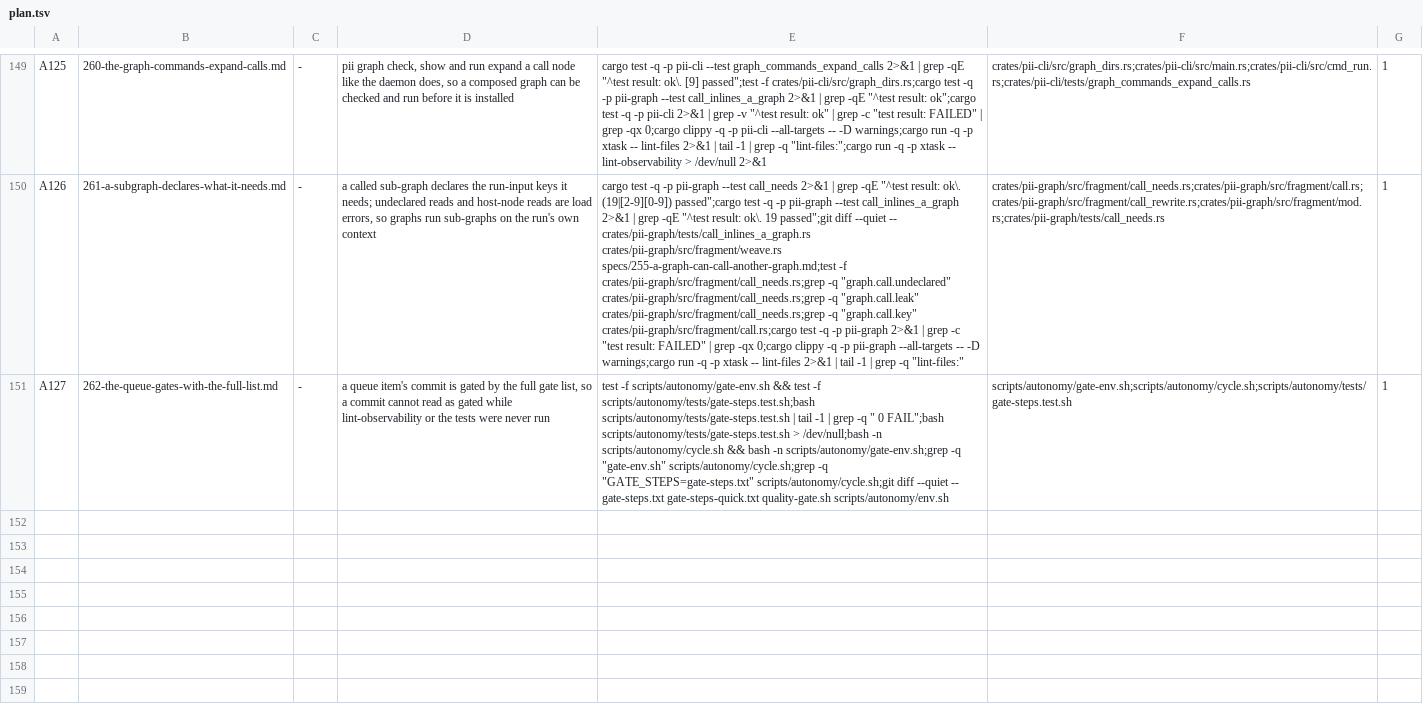
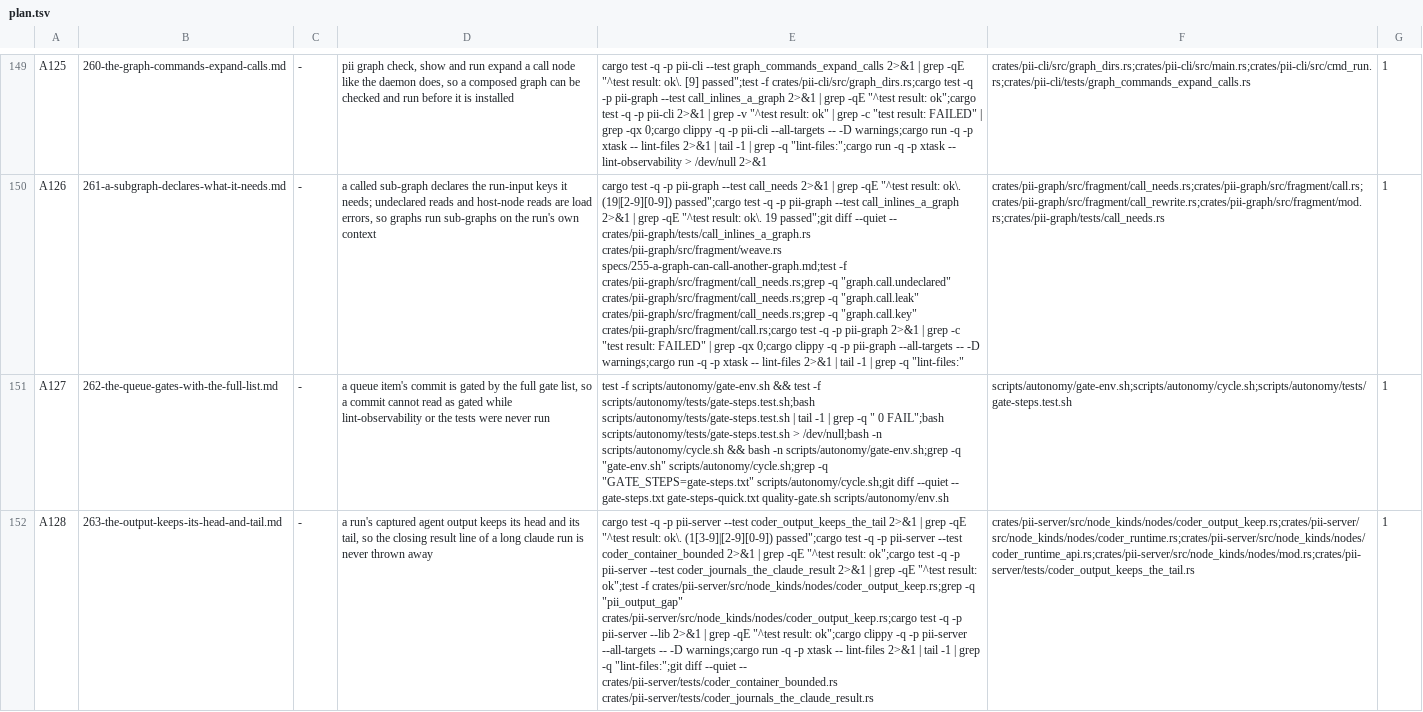
Before and after one commit to bitscrafts/pi-improved, a TSV file: scripts/autonomy/plan.tsv, drawn as a sheet; only a part is shown, gaps mark what is left out; the diff covers the shown part only; the diff names each change by its address in the sheet, - before the commit and + after, or states it on an @@ line.

Commit message:
Specs 263 and 264 and rows A128, A129: a run keeps the tail of the agent's output, and the nested-holder check gets a test
263 (found on the A126 run, a 338 s cheap-tier run that exited 1): the coder keeps only the FIRST 256 KiB of the agent's stream, so the paid worker's closing result line (is_error, api_error_status, turns, cost)
is exactly what is discarded; the journal read worker_is_error unknown, worker_turns -1, worker_cost_usd empty. The spec keeps the head and the tail inside the same bound, with an exact gap marker,
on both the process and the container path, and run_facts reads the tail. It gates specs 253/254's value and the run-budget accounting.

264 (found by mutating spec 261): the check that a nested sub-graph's declared-but-unmapped key must be declared by its holder survived all 20 tests; on the built binary, without it
the graph loads and the leaf reads Null silently. The spec adds a test file only.

Criteria 1 and 4 of 263 and criterion 1 of 264 fail on today's tree; the guards pass.

```diff
--- a/scripts/autonomy/plan.tsv
+++ b/scripts/autonomy/plan.tsv
+row 152: A128 | 263-the-output-keeps-its-head-and-tail.md | - | a run's captured agent output keeps its head and its tail, so the closing result line of a long claude run is never thrown away | cargo test -q -p pii-server --test coder_output_keeps_the_tail 2>&1 | grep -qE "^test result: ok\. (1[3-9]|[2-9][0-9]) passed";cargo test -q -p pii-server --test coder_container_bounded 2>&1 | grep -qE "^test result: ok";cargo test -q -p pii-server --test coder_journals_the_claude_result 2>&1 | grep -qE "^test result: ok";test -f crates/pii-server/src/node_kinds/nodes/coder_output_keep.rs;grep -q "pii_output_gap" crates/pii-server/src/node_kinds/nodes/coder_output_keep.rs;cargo test -q -p pii-server --lib 2>&1 | grep -qE "^test result: ok";cargo clippy -q -p pii-server --all-targets -- -D warnings;cargo run -q -p xtask -- lint-files 2>&1 | tail -1 | grep -q "lint-files:";git diff --quiet -- crates/pii-server/tests/coder_container_bounded.rs crates/pii-server/tests/coder_journals_the_claude_result.rs | crates/pii-server/src/node_kinds/nodes/coder_output_keep.rs;crates/pii-server/src/node_kinds/nodes/coder_runtime.rs;crates/pii-server/src/node_kinds/nodes/coder_runtime_api.rs;crates/pii-server/src/node_kinds/nodes/mod.rs;crates/pii-server/tests/coder_output_keeps_the_tail.rs | 1
```
Also changed, not shown: 1 added row elsewhere in this file, 2 other files.
